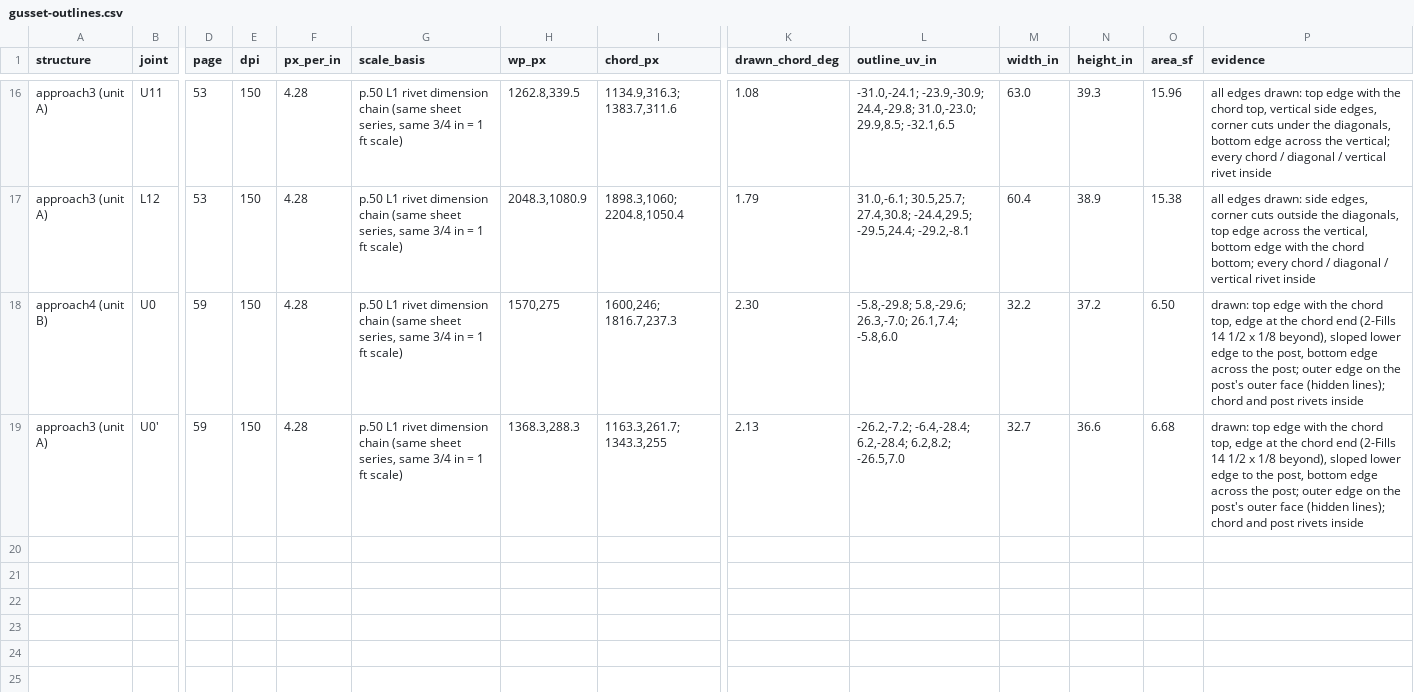
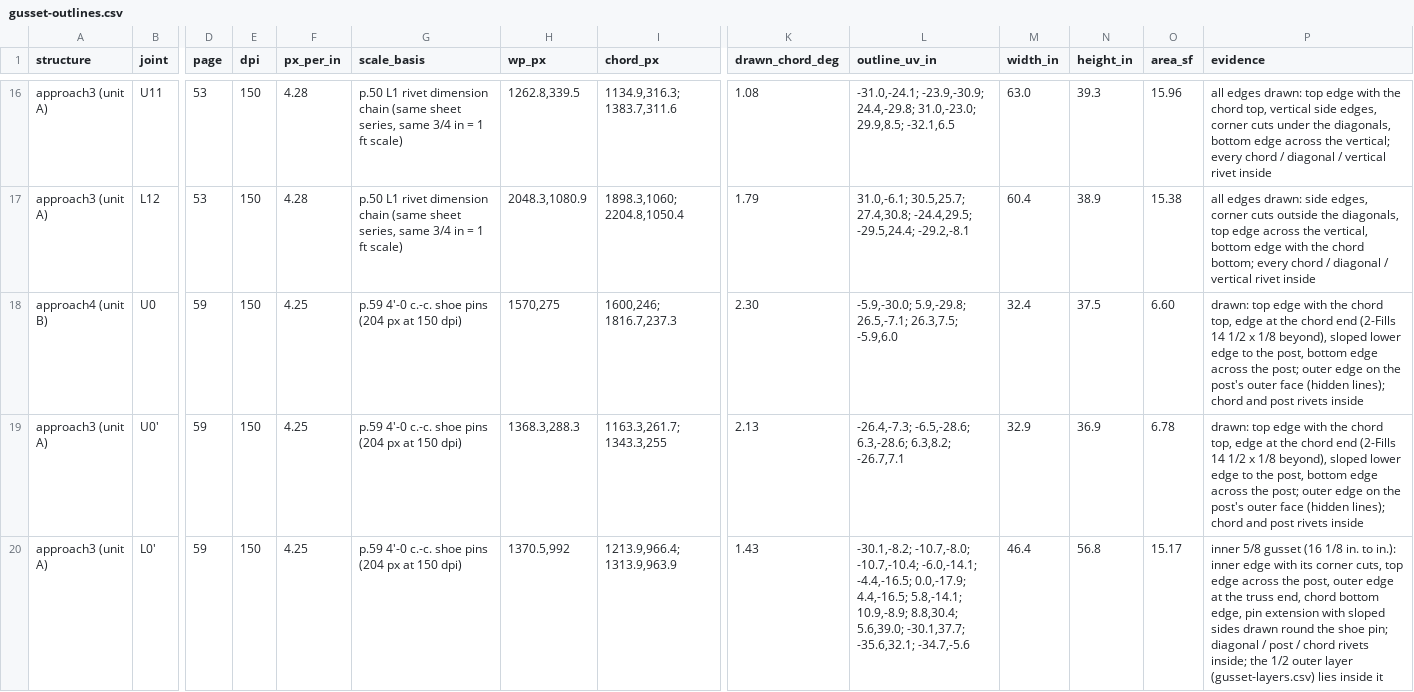
Before and after one commit to jefswat/Steel-Bridge-Bim, a CSV file: docs/plan-data/ptc-delaware-river/connections/gusset-outlines.csv, drawn as a sheet; only a part is shown, gaps mark what is left out; rows hold the shown columns only; the diff names each change by its address in the sheet, - before the commit and + after, or states it on an @@ line.

```diff
--- a/docs/plan-data/ptc-delaware-river/connections/gusset-outlines.csv
+++ b/docs/plan-data/ptc-delaware-river/connections/gusset-outlines.csv
-F18:F19 (px_per_in): 4.28
+F18:F19 (px_per_in): 4.25
-G18:G19 (scale_basis): p.50 L1 rivet dimension chain (same sheet series, same 3/4 in = 1 ft scale)
+G18:G19 (scale_basis): p.59 4'-0 c.-c. shoe pins (204 px at 150 dpi)
-L18 (outline_uv_in): -5.8,-29.8; 5.8,-29.6; 26.3,-7.0; 26.1,7.4; -5.8,6.0
+L18 (outline_uv_in): -5.9,-30.0; 5.9,-29.8; 26.5,-7.1; 26.3,7.5; -5.9,6.0
-M18 (width_in): 32.2
+M18 (width_in): 32.4
-N18 (height_in): 37.2
+N18 (height_in): 37.5
-O18 (area_sf): 6.50
+O18 (area_sf): 6.60
-L19 (outline_uv_in): -26.2,-7.2; -6.4,-28.4; 6.2,-28.4; 6.2,8.2; -26.5,7.0
+L19 (outline_uv_in): -26.4,-7.3; -6.5,-28.6; 6.3,-28.6; 6.3,8.2; -26.7,7.1
-M19 (width_in): 32.7
+M19 (width_in): 32.9
-N19 (height_in): 36.6
+N19 (height_in): 36.9
-O19 (area_sf): 6.68
+O19 (area_sf): 6.78
+row 20: approach3 (unit A) | L0' | 59 | 150 | 4.25 | p.59 4'-0 c.-c. shoe pins (204 px at 150 dpi) | 1370.5,992 | 1213.9,966.4; 1313.9,963.9 | 1.43 | -30.1,-8.2; -10.7,-8.0; -10.7,-10.4; -6.0,-14.1; -4.4,-16.5; 0.0,-17.9; 4.4,-16.5; 5.8,-14.1; 10.9,-8.9; 8.8,30.4; 5.6,39.0; -30.1,37.7; -35.6,32.1; -34.7,-5.6 | 46.4 | 56.8 | 15.17 | inner 5/8 gusset (16 1/8 in. to in.): inner edge with its corner cuts, top edge across the post, outer edge at the truss end, chord bottom edge, pin extension with sloped sides drawn round the shoe pin; diagonal / post / chord rivets inside; the 1/2 outer layer (gusset-layers.csv) lies inside it
```
